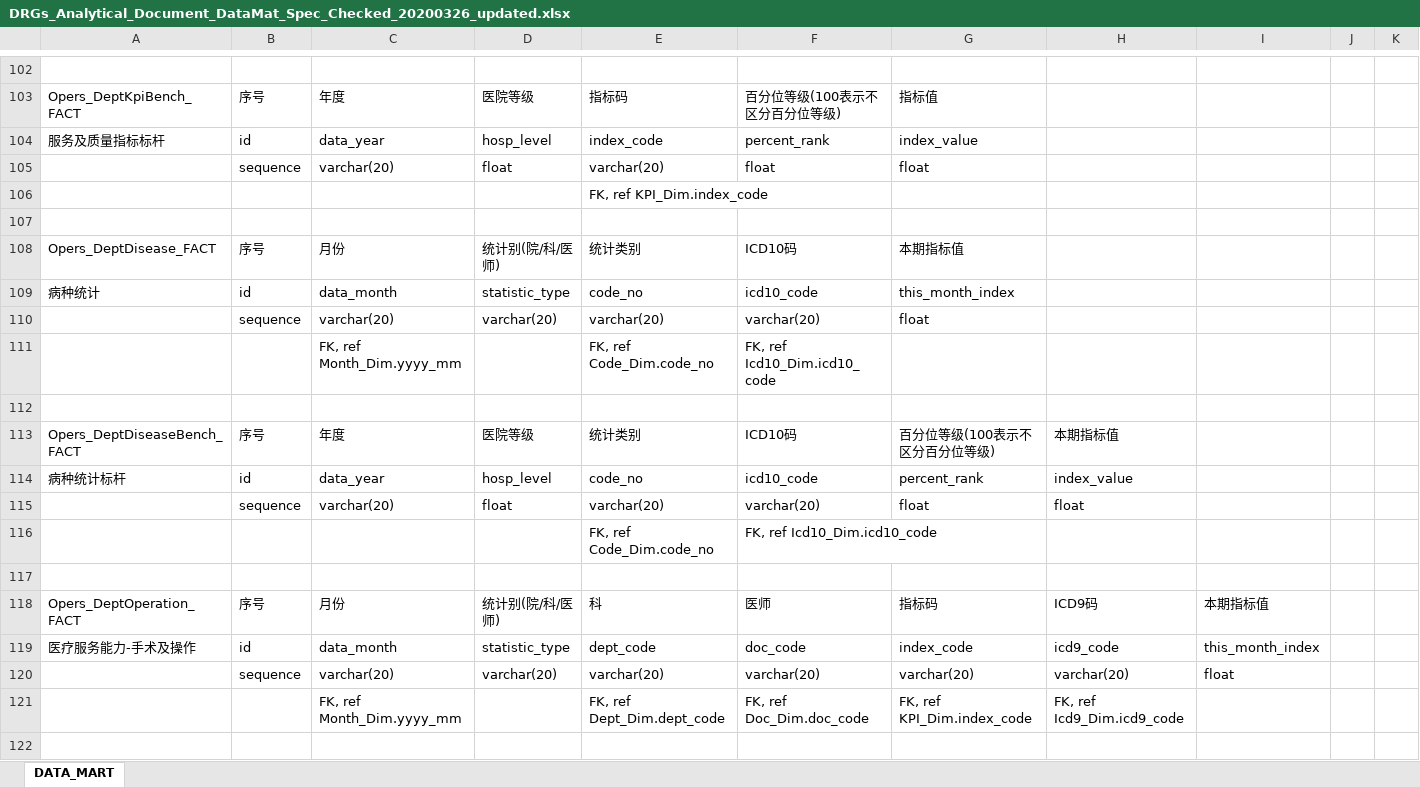
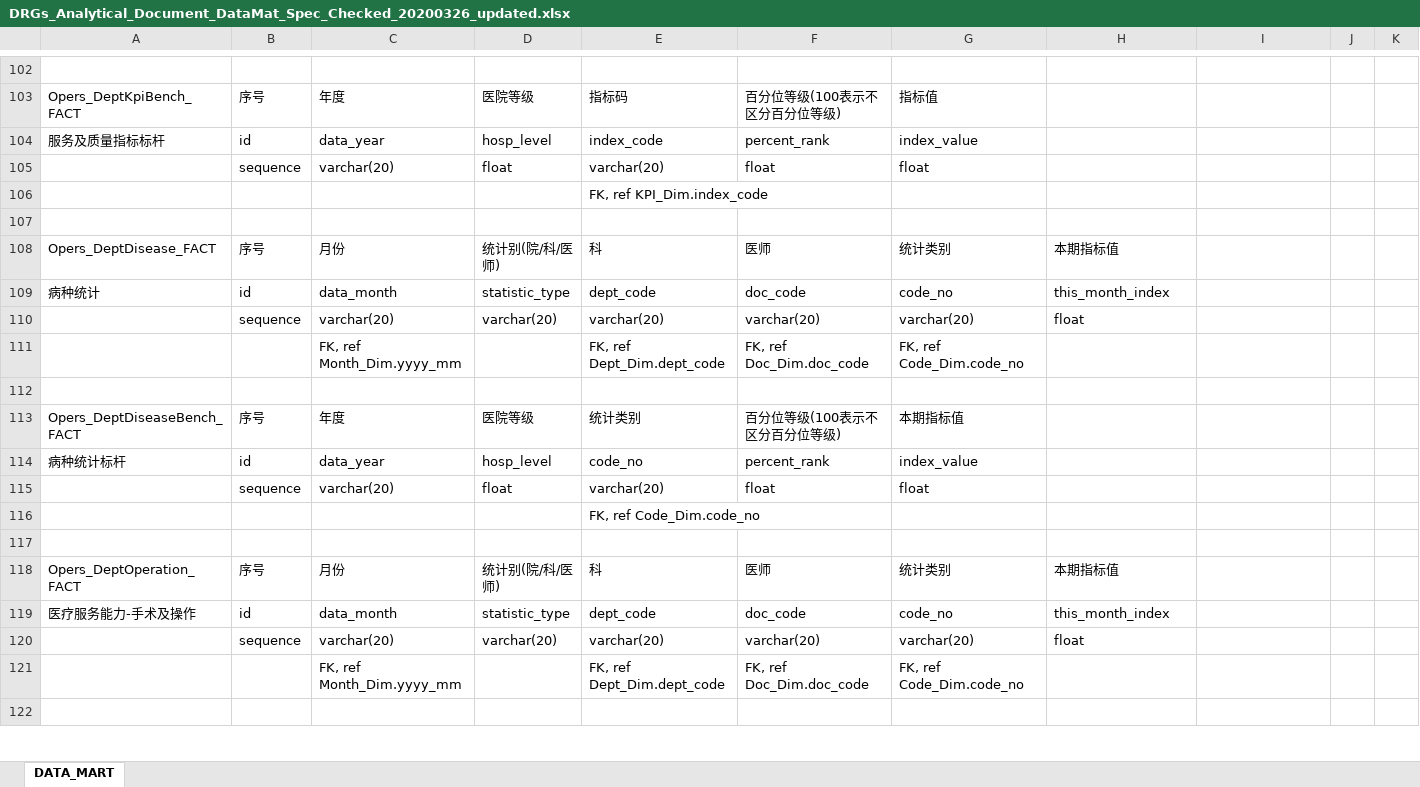
Before and after one commit to Mingyou0426/reference4clients, an Excel workbook: DRGs_Analytical_Document_DataMat_Spec_Checked_20200326_updated.xlsx, sheet DATA_MART, drawn as a sheet; only a part is shown, gaps mark what is left out; values as stored, in another font and other column widths than the file's, no cell formats; conditional formats not drawn; removed rows and columns are numbered as before the commit, all else as after; rows hold the shown columns only; the diff covers the shown part only; the diff names each change by its address in the sheet, - before the commit and + after, or states it on an @@ line.

Commit message:
Add files via upload

```diff
--- a/DRGs_Analytical_Document_DataMat_Spec_Checked_20200326_updated.xlsx (sheet DATA_MART)
+++ b/DRGs_Analytical_Document_DataMat_Spec_Checked_20200326_updated.xlsx (sheet DATA_MART)
-E108: 统计类别
+E108: 科
-F108: ICD10码
+F108: 医师
-G108: 本期指标值
+G108: 统计类别
-H108: (empty)
+H108: 本期指标值
-E109: code_no
+E109: dept_code
-F109: icd10_code
+F109: doc_code
-G109: this_month_index
+G109: code_no
-H109: (empty)
+H109: this_month_index
-row 110:  | sequence | varchar(20) | varchar(20) | varchar(20) | varchar(20) | float
-row 111:  |  | FK, ref Month_Dim.yyyy_mm |  | FK, ref Code_Dim.code_no | FK, ref Icd10_Dim.icd10_code
+row 110:  | sequence | varchar(20) | varchar(20) | varchar(20) | varchar(20) | varchar(20) | float
+row 111:  |  | FK, ref Month_Dim.yyyy_mm |  | FK, ref Dept_Dim.dept_code | FK, ref Doc_Dim.doc_code | FK, ref Code_Dim.code_no
-F113: ICD10码
+F113: 百分位等级(100表示不区分百分位等级)
-G113: 百分位等级(100表示不区分百分位等级)
+G113: 本期指标值
-H113: 本期指标值
+H113: (empty)
-F114: icd10_code
+F114: percent_rank
-G114: percent_rank
+G114: index_value
-H114: index_value
+H114: (empty)
-F115: varchar(20)
+F115: float
-H115: float
+H115: (empty)
-F116: FK, ref Icd10_Dim.icd10_code
+F116: (empty)
-G118: 指标码
+G118: 统计类别
-H118: ICD9码
+H118: 本期指标值
-I118: 本期指标值
+I118: (empty)
-G119: index_code
+G119: code_no
-H119: icd9_code
+H119: this_month_index
-I119: this_month_index
+I119: (empty)
-H120: varchar(20)
+H120: float
-I120: float
+I120: (empty)
-G121: FK, ref KPI_Dim.index_code
+G121: FK, ref Code_Dim.code_no
-H121: FK, ref Icd9_Dim.icd9_code
+H121: (empty)
```
Also changed, not shown: 5 added rows, 5 removed rows, 2 moved rows and 91 edited cells elsewhere in this sheet, cell formats.
